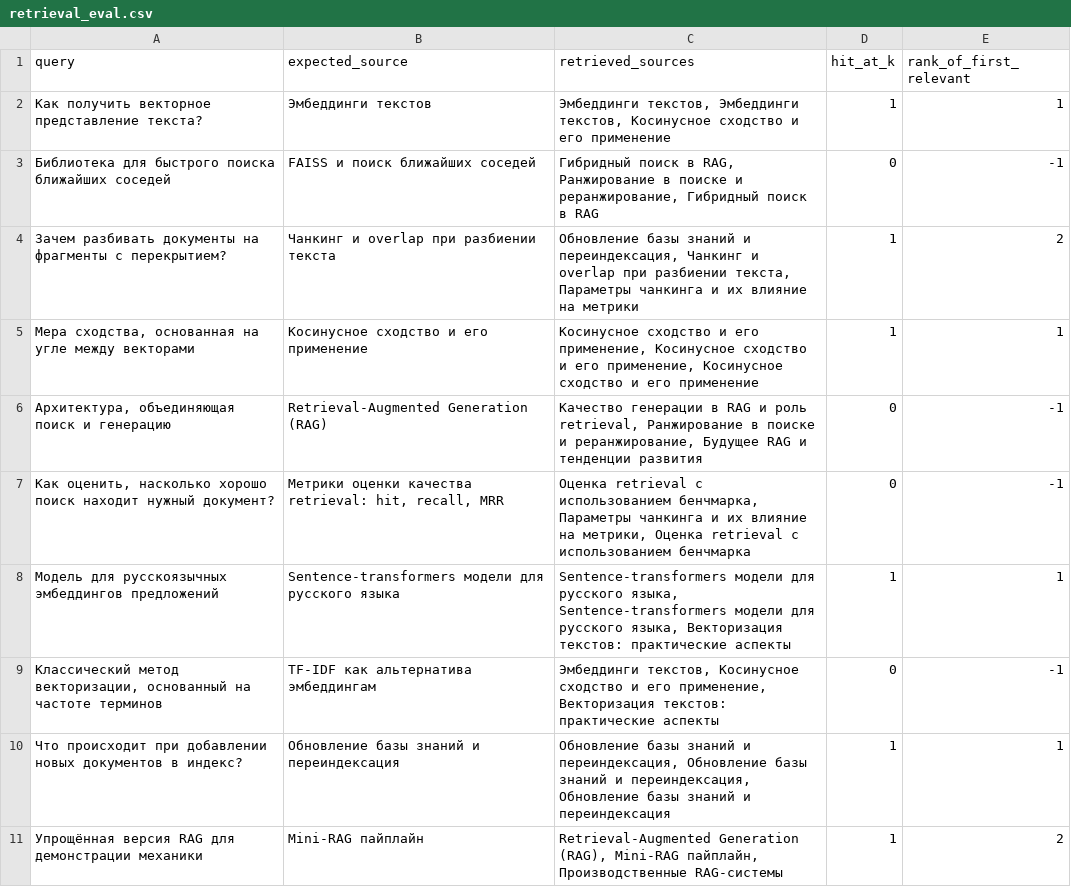
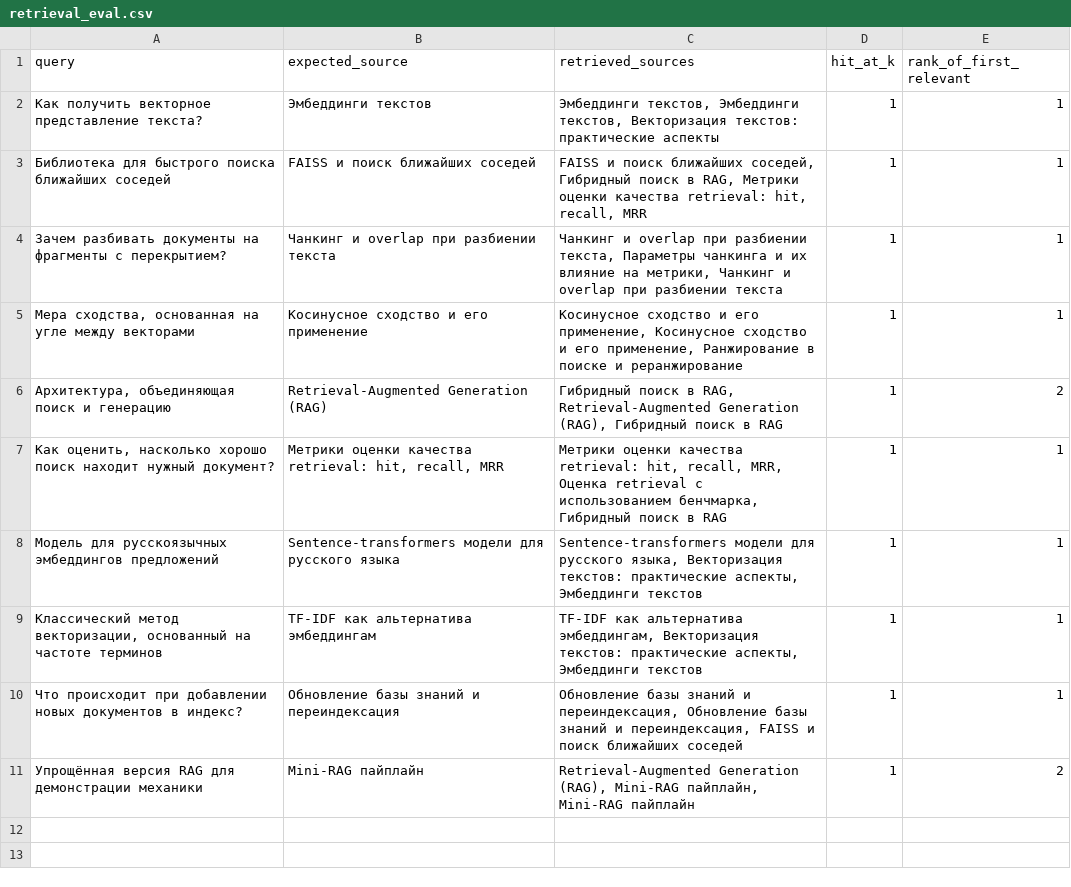
Before and after one commit to vdhhpol/mirea_III, a CSV file: homeworks/HW14/artifacts/retrieval_eval.csv, drawn as a sheet.

```diff
--- a/homeworks/HW14/artifacts/retrieval_eval.csv
+++ b/homeworks/HW14/artifacts/retrieval_eval.csv
@@ -1,11 +1,11 @@
 query,expected_source,retrieved_sources,hit_at_k,rank_of_first_relevant
-Как получить векторное представление текста?,Эмбеддинги текстов,"Эмбеддинги текстов, Эмбеддинги текстов, Косинусное сходство и его применение",1,1
-Библиотека для быстрого поиска ближайших соседей,FAISS и поиск ближайших соседей,"Гибридный поиск в RAG, Ранжирование в поиске и реранжирование, Гибридный поиск в RAG",0,-1
-Зачем разбивать документы на фрагменты с перекрытием?,Чанкинг и overlap при разбиении текста,"Обновление базы знаний и переиндексация, Чанкинг и overlap при разбиении текста, Параметры чанкинга и их влияние на метрики",1,2
-"Мера сходства, основанная на угле между векторами",Косинусное сходство и его применение,"Косинусное сходство и его применение, Косинусное сходство и его применение, Косинусное сходство и его применение",1,1
-"Архитектура, объединяющая поиск и генерацию",Retrieval-Augmented Generation (RAG),"Качество генерации в RAG и роль retrieval, Ранжирование в поиске и реранжирование, Будущее RAG и тенденции развития",0,-1
-"Как оценить, насколько хорошо поиск находит нужный документ?","Метрики оценки качества retrieval: hit, recall, MRR","Оценка retrieval с использованием бенчмарка, Параметры чанкинга и их влияние на метрики, Оценка retrieval с использованием бенчмарка",0,-1
-Модель для русскоязычных эмбеддингов предложений,Sentence‑transformers модели для русского языка,"Sentence‑transformers модели для русского языка, Sentence‑transformers модели для русского языка, Векторизация текстов: практические аспекты",1,1
-"Классический метод векторизации, основанный на частоте терминов",TF‑IDF как альтернатива эмбеддингам,"Эмбеддинги текстов, Косинусное сходство и его применение, Векторизация текстов: практические аспекты",0,-1
-Что происходит при добавлении новых документов в индекс?,Обновление базы знаний и переиндексация,"Обновление базы знаний и переиндексация, Обновление базы знаний и переиндексация, Обновление базы знаний и переиндексация",1,1
-Упрощённая версия RAG для демонстрации механики,Mini‑RAG пайплайн,"Retrieval-Augmented Generation (RAG), Mini‑RAG пайплайн, Производственные RAG‑системы",1,2
+Как получить векторное представление текста?,Эмбеддинги текстов,"Эмбеддинги текстов, Эмбеддинги текстов, Векторизация текстов: практические аспекты",1,1
+Библиотека для быстрого поиска ближайших соседей,FAISS и поиск ближайших соседей,"FAISS и поиск ближайших соседей, Гибридный поиск в RAG, Метрики оценки качества retrieval: hit, recall, MRR",1,1
+Зачем разбивать документы на фрагменты с перекрытием?,Чанкинг и overlap при разбиении текста,"Чанкинг и overlap при разбиении текста, Параметры чанкинга и их влияние на метрики, Чанкинг и overlap при разбиении текста",1,1
+"Мера сходства, основанная на угле между векторами",Косинусное сходство и его применение,"Косинусное сходство и его применение, Косинусное сходство и его применение, Ранжирование в поиске и реранжирование",1,1
+"Архитектура, объединяющая поиск и генерацию",Retrieval-Augmented Generation (RAG),"Гибридный поиск в RAG, Retrieval-Augmented Generation (RAG), Гибридный поиск в RAG",1,2
+"Как оценить, насколько хорошо поиск находит нужный документ?","Метрики оценки качества retrieval: hit, recall, MRR","Метрики оценки качества retrieval: hit, recall, MRR, Оценка retrieval с использованием бенчмарка, Гибридный поиск в RAG",1,1
+Модель для русскоязычных эмбеддингов предложений,Sentence‑transformers модели для русского языка,"Sentence‑transformers модели для русского языка, Векторизация текстов: практические аспекты, Эмбеддинги текстов",1,1
+"Классический метод векторизации, основанный на частоте терминов",TF‑IDF как альтернатива эмбеддингам,"TF‑IDF как альтернатива эмбеддингам, Векторизация текстов: практические аспекты, Эмбеддинги текстов",1,1
+Что происходит при добавлении новых документов в индекс?,Обновление базы знаний и переиндексация,"Обновление базы знаний и переиндексация, Обновление базы знаний и переиндексация, FAISS и поиск ближайших соседей",1,1
+Упрощённая версия RAG для демонстрации механики,Mini‑RAG пайплайн,"Retrieval-Augmented Generation (RAG), Mini‑RAG пайплайн, Mini‑RAG пайплайн",1,2
```
Also changed, not shown: homeworks/HW14/artifacts/rag_examples.csv, homeworks/HW14/artifacts/retrieval_before_after_update.csv, 2 other files.
